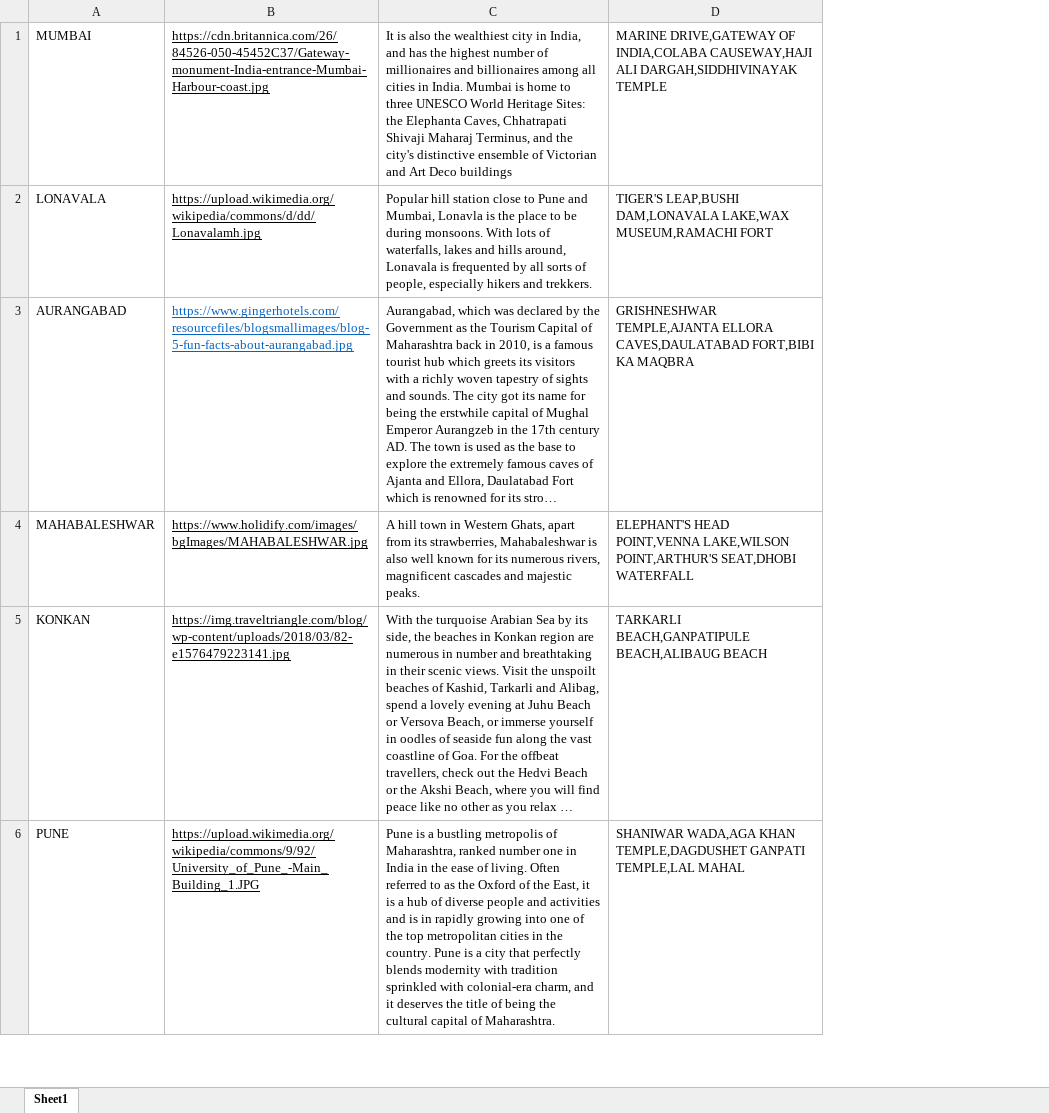
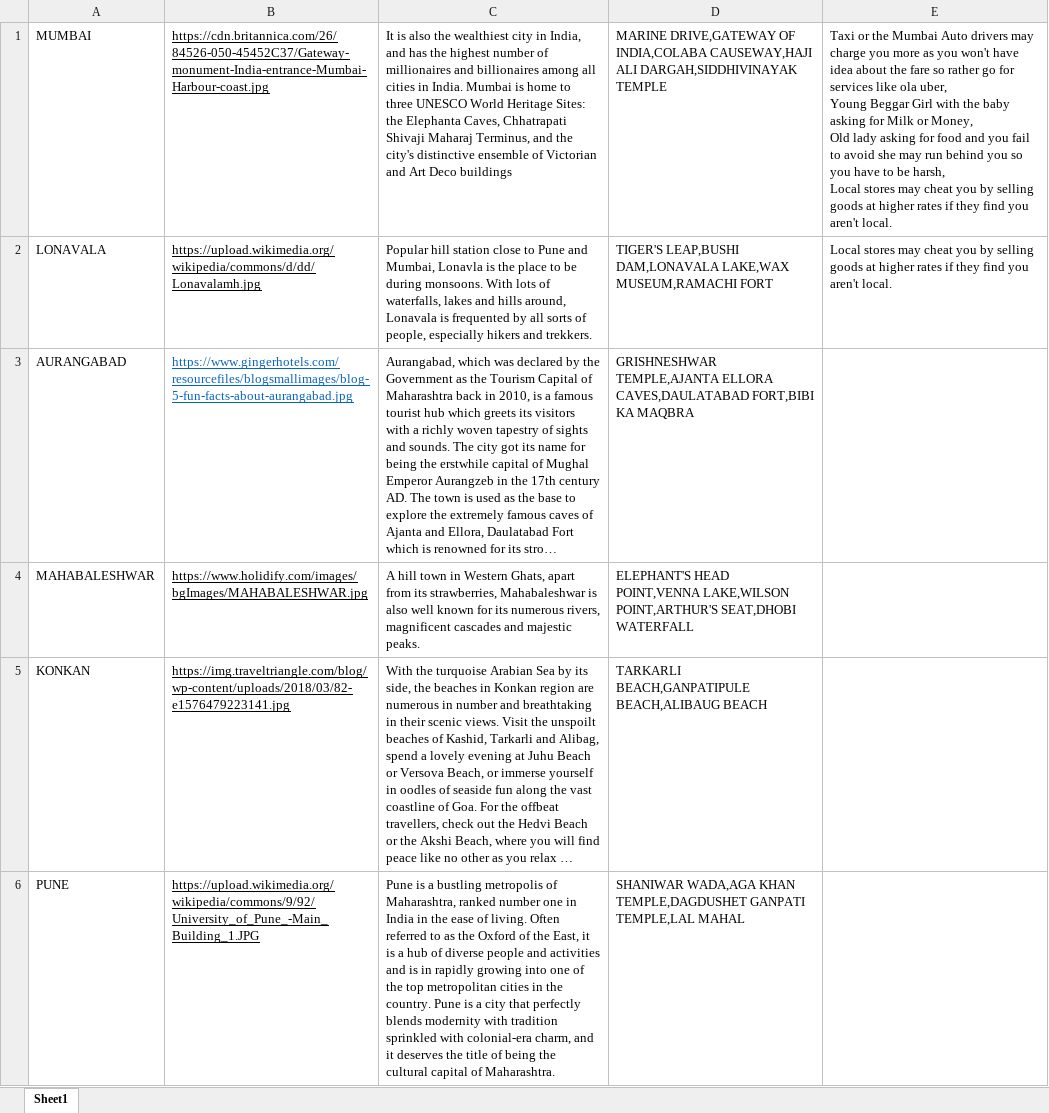
Before and after one commit to Krishnajha25/travel_site, an Excel workbook: RECORD.xlsx, sheet Sheet1, drawn as a sheet; only a part is shown; long unchanged cells end in …; values as stored, in another font and other column widths than the file's, no borders; ↵ is a line break in a cell; the diff covers the shown part only; the diff names each change by its address in the sheet, - before the commit and + after, or states it on an @@ line.

Commit message:
Places to avoid added

```diff
--- a/RECORD.xlsx (sheet Sheet1)
+++ b/RECORD.xlsx (sheet Sheet1)
+column E, rows 1-2: Taxi or the Mumbai Auto drivers may charge you more as you won't have idea about the fare so rather go for services like ola uber, ↵ Young Beggar Girl with the baby asking for Milk or Money, ↵ Old lady asking for food and you fail to avoid she may run behind you so you have to be harsh, ↵ Local stores may cheat you by selling goods at higher rates if they find you aren't local. | Local stores may cheat you by selling goods at higher rates if they find you aren't local.
```
Also changed, not shown: 1 added row elsewhere in this sheet, 4 other files.
